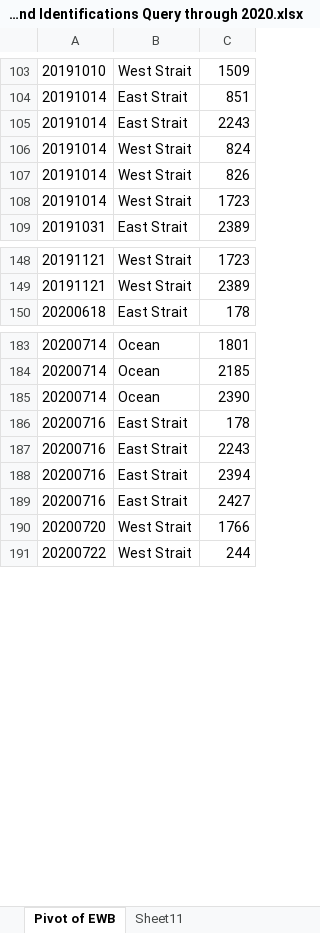
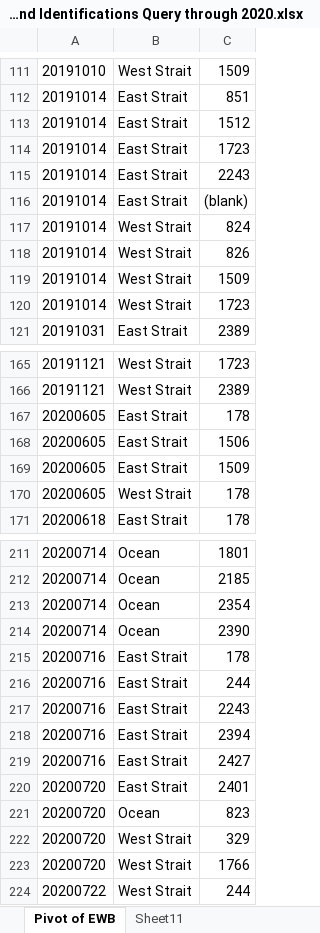
Before and after one commit to lizallyn/Project-Mysids, an Excel workbook: Sighting and Identifications Query through 2020.xlsx, sheet Pivot of EWB, drawn as a sheet; only a part is shown, gaps mark what is left out; values as stored, in another font and other column widths than the file's, no borders; the diff covers the shown part only; the diff names each change by its address in the sheet, - before the commit and + after, or states it on an @@ line.

```diff
--- a/Sighting and Identifications Query through 2020.xlsx (sheet Pivot of EWB)
+++ b/Sighting and Identifications Query through 2020.xlsx (sheet Pivot of EWB)
+row 113: 20191014 | East Strait | 1512
+row 114: 20191014 | East Strait | 1723
+row 116: 20191014 | East Strait | (blank)
+row 119: 20191014 | West Strait | 1509
+row 167: 20200605 | East Strait | 178
+row 168: 20200605 | East Strait | 1506
+row 169: 20200605 | East Strait | 1509
+row 170: 20200605 | West Strait | 178
+row 213: 20200714 | Ocean | 2354
+row 216: 20200716 | East Strait | 244
+row 220: 20200720 | East Strait | 2401
+row 221: 20200720 | Ocean | 823
+row 222: 20200720 | West Strait | 329
```
Also changed, not shown: 31 added rows and 1 edited cell elsewhere in this sheet, sheet Sheet11, sheet IDs per day per region MA All, sheet IDs per day per region MA feed, 1 other file.
